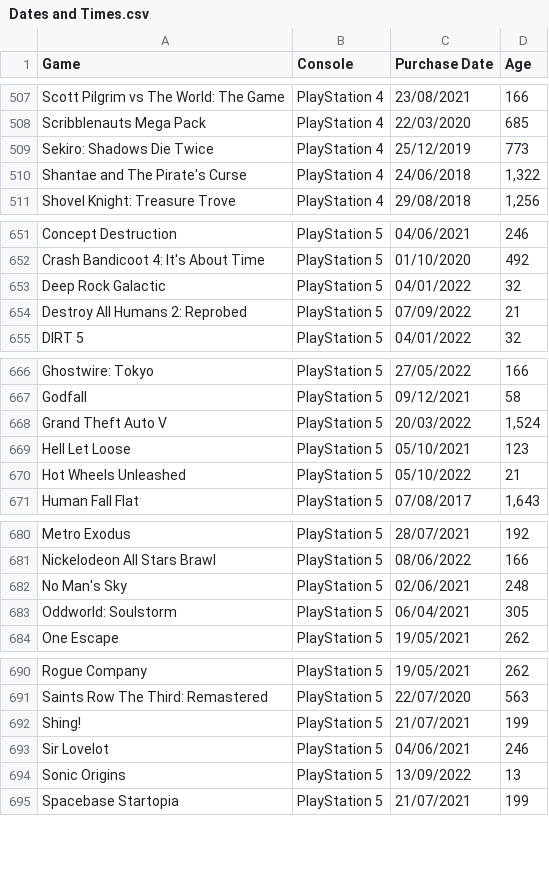
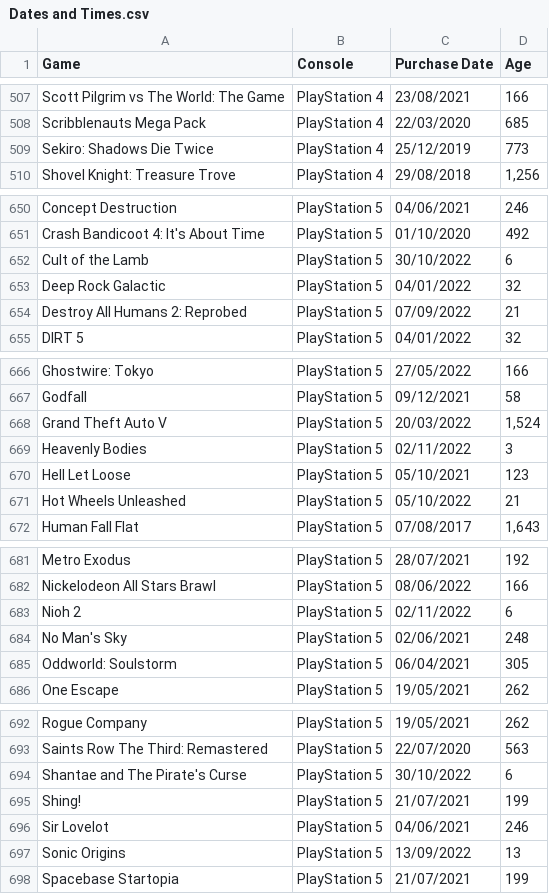
Before and after one commit to hoffjager/databases, a CSV file: Dates and Times.csv, drawn as a sheet; only a part is shown, gaps mark what is left out.

```diff
--- a/Dates and Times.csv
+++ b/Dates and Times.csv
@@ -509,3 +509,2 @@ Scribblenauts Mega Pack,PlayStation 4,22/03/2020,685
 Sekiro: Shadows Die Twice,PlayStation 4,25/12/2019,773
-Shantae and The Pirate's Curse,PlayStation 4,24/06/2018,"1,322"
 Shovel Knight: Treasure Trove,PlayStation 4,29/08/2018,"1,256"
@@ -652,2 +651,3 @@ Concept Destruction,PlayStation 5,04/06/2021,246
 Crash Bandicoot 4: It's About Time,PlayStation 5,01/10/2020,492
+Cult of the Lamb,PlayStation 5,30/10/2022,6
 Deep Rock Galactic,PlayStation 5,04/01/2022,32
@@ -668,2 +668,3 @@ Godfall,PlayStation 5,09/12/2021,58
 Grand Theft Auto V,PlayStation 5,20/03/2022,"1,524"
+Heavenly Bodies,PlayStation 5,02/11/2022,3
 Hell Let Loose,PlayStation 5,05/10/2021,123
@@ -681,2 +682,3 @@ Metro Exodus,PlayStation 5,28/07/2021,192
 Nickelodeon All Stars Brawl,PlayStation 5,08/06/2022,166
+Nioh 2,PlayStation 5,02/11/2022,6
 No Man's Sky,PlayStation 5,02/06/2021,248
@@ -691,2 +693,3 @@ Rogue Company,PlayStation 5,19/05/2021,262
 Saints Row The Third: Remastered,PlayStation 5,22/07/2020,563
+Shantae and The Pirate's Curse,PlayStation 5,30/10/2022,6
 Shing!,PlayStation 5,21/07/2021,199
```
Also changed, not shown: Developers and Countries.csv, Finances, Savings and Compatibility.csv, 1 other file.
